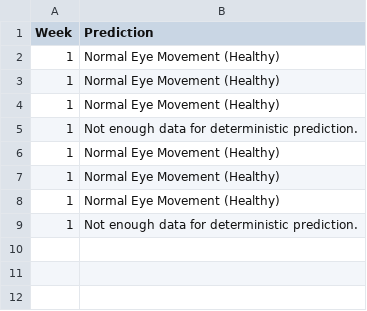
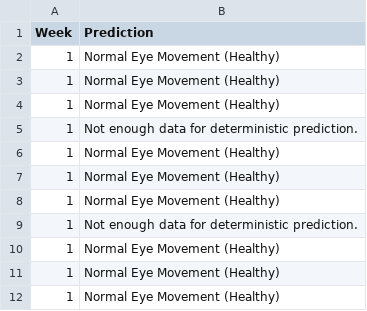
Before and after one commit to RinBib/FinalyYearProject--GazeTracking, a CSV file: deterministic_model_test/dog/weekly_summary.csv, drawn as a sheet.

```diff
--- a/deterministic_model_test/dog/weekly_summary.csv
+++ b/deterministic_model_test/dog/weekly_summary.csv
@@ -9 +9,4 @@ Week,Prediction
 1,Not enough data for deterministic prediction.
+1,Normal Eye Movement (Healthy)
+1,Normal Eye Movement (Healthy)
+1,Normal Eye Movement (Healthy)
```
Also changed, not shown: 33 other files.
